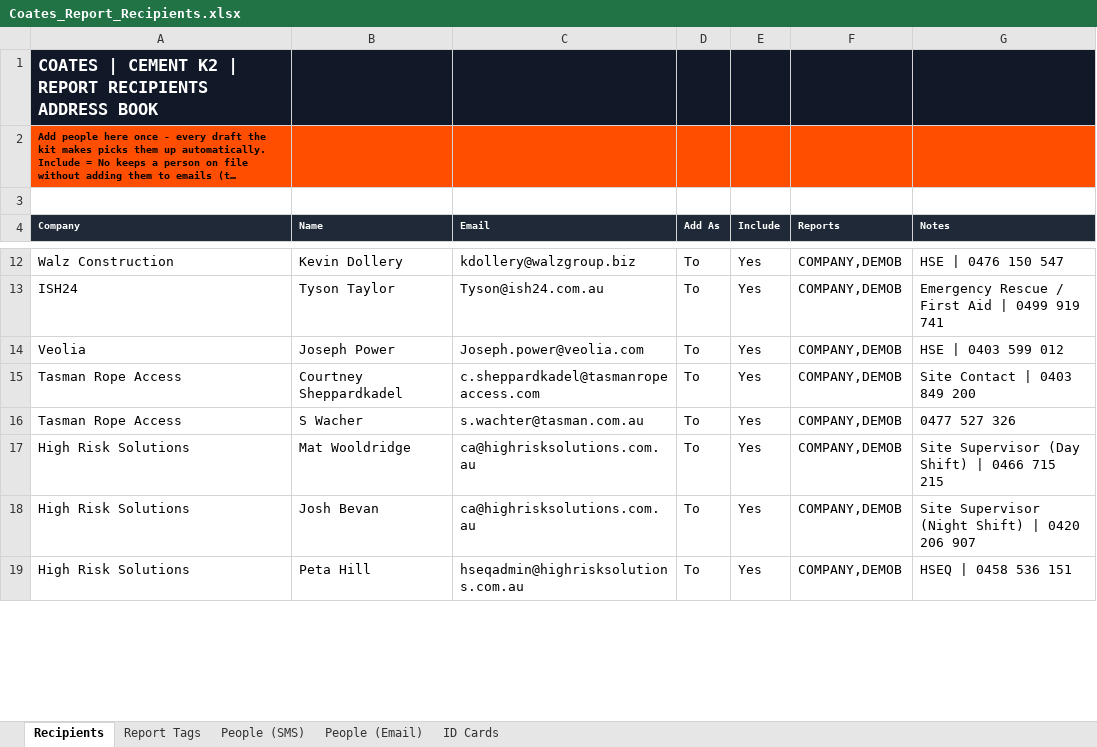
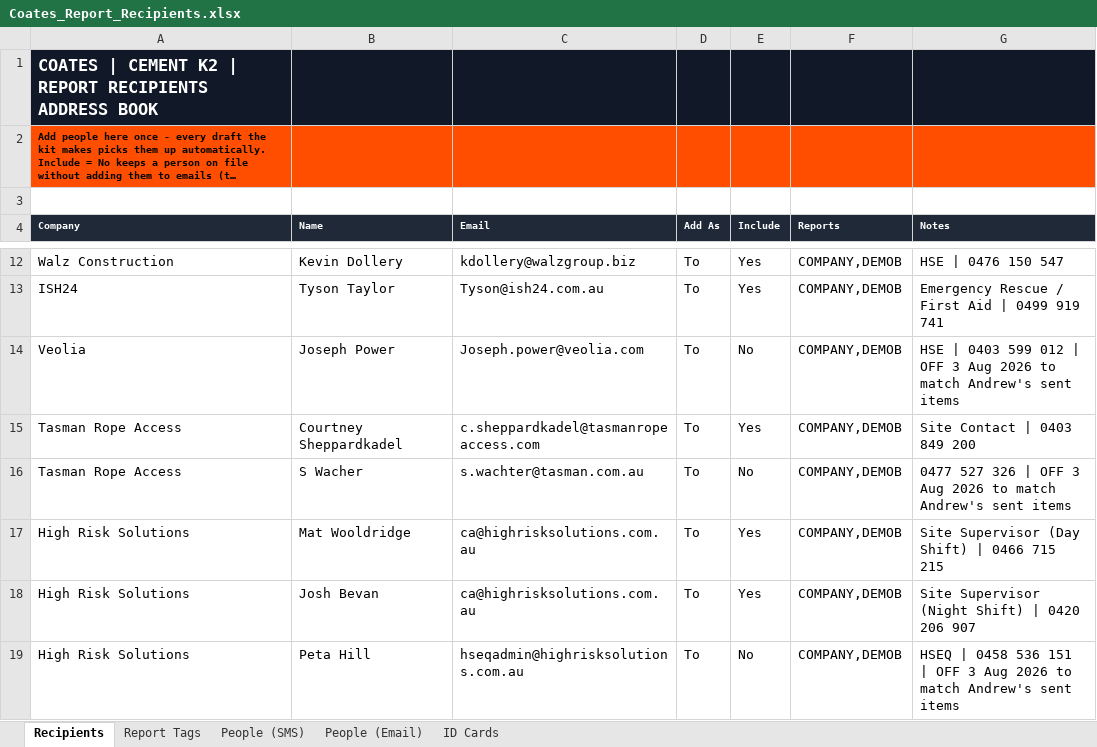
Before and after one commit to tatts29-svg/fish, an Excel workbook: 01_Reporting_Suite/Coates_Report_Recipients.xlsx, sheet Recipients, drawn as a sheet; only a part is shown, gaps mark what is left out; long unchanged cells end in …; values as stored, in another font and other column widths than the file's, no borders; table styles not drawn; the diff covers the shown part only; the diff names each change by its address in the sheet, - before the commit and + after, or states it on an @@ line.

```diff
--- a/01_Reporting_Suite/Coates_Report_Recipients.xlsx (sheet Recipients)
+++ b/01_Reporting_Suite/Coates_Report_Recipients.xlsx (sheet Recipients)
-E14 (Include): Yes
+E14 (Include): No
-G14 (Notes): HSE | 0403 599 012
+G14 (Notes): HSE | 0403 599 012 | OFF 3 Aug 2026 to match Andrew's sent items
-E16 (Include): Yes
+E16 (Include): No
-G16 (Notes): 0477 527 326
+G16 (Notes): 0477 527 326 | OFF 3 Aug 2026 to match Andrew's sent items
-E19 (Include): Yes
+E19 (Include): No
-G19 (Notes): HSEQ | 0458 536 151
+G19 (Notes): HSEQ | 0458 536 151 | OFF 3 Aug 2026 to match Andrew's sent items
```
Also changed, not shown: 24 edited cells elsewhere in this sheet.
